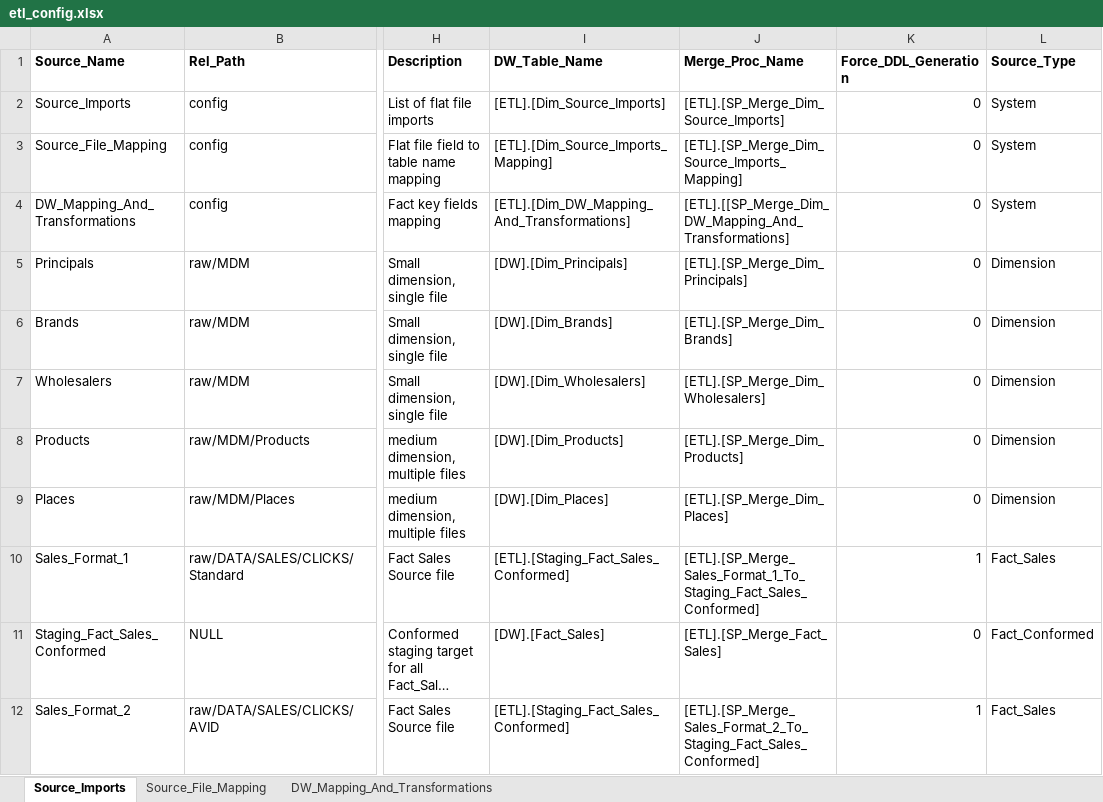
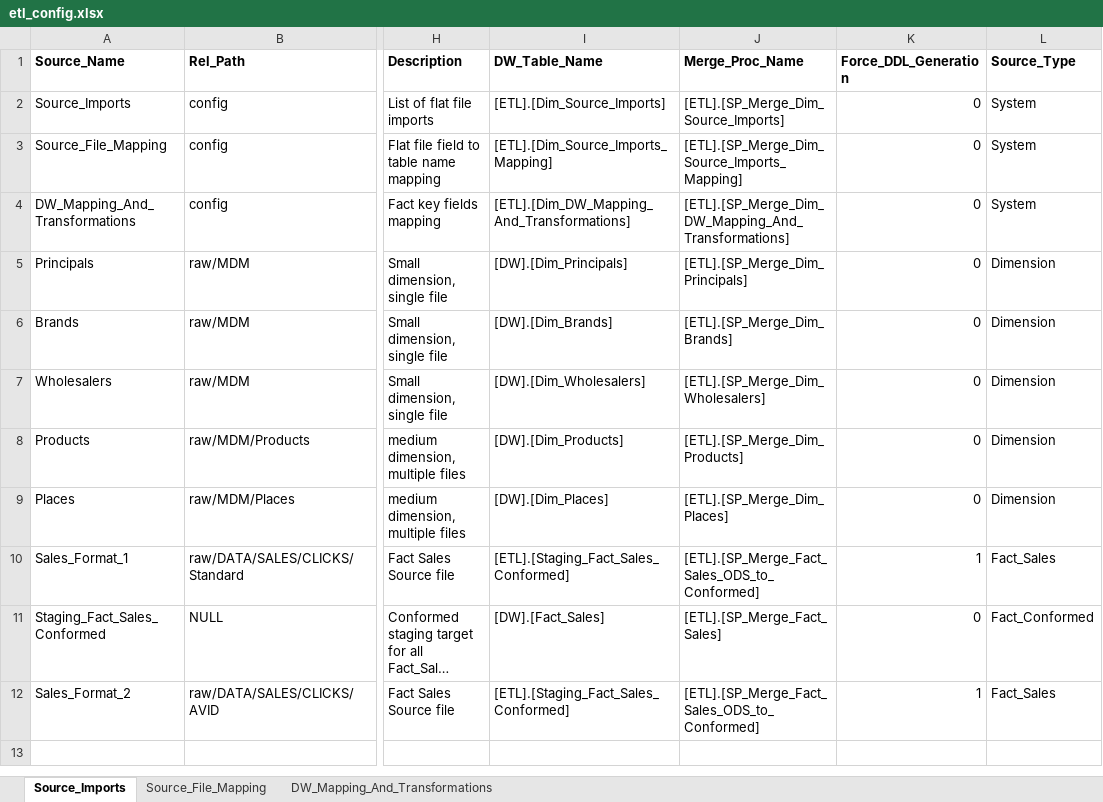
Before and after one commit to Emilio-Martin-DataEng/SISRI-ETL, an Excel workbook: config/etl_config.xlsx, sheet Source_Imports, drawn as a sheet; only a part is shown, gaps mark what is left out; long unchanged cells end in …; values as stored, in another font and other column widths than the file's, no borders; the diff names each change by its address in the sheet, - before the commit and + after, or states it on an @@ line.

Commit message:
feat: Implement Kimball-style dynamic conformed merge with ETL config centralization
- Add Kimball architecture fact+dimension approach
- Implement dynamic conformed merge procedure with business key hashing
- Centralize all SQL updates through ETL config system
- Add metadata-driven transformation rules with data type defaults
- Support Sales_Format_1 and Sales_Format_2 with date format handling
- Implement admin-managed configuration through Excel only
- Add proper error handling and validation
- Add console UI for ETL management
- Update ETL config with corrected transformation rules

```diff
--- a/config/etl_config.xlsx (sheet Source_Imports)
+++ b/config/etl_config.xlsx (sheet Source_Imports)
-J4 (Merge_Proc_Name): [ETL].[[SP_Merge_Dim_DW_Mapping_And_Transformations]
+J4 (Merge_Proc_Name): [ETL].[SP_Merge_Dim_DW_Mapping_And_Transformations]
-J10 (Merge_Proc_Name): [ETL].[SP_Merge_Sales_Format_1_To_Staging_Fact_Sales_Conformed]
+J10 (Merge_Proc_Name): [ETL].[SP_Merge_Fact_Sales_ODS_to_Conformed]
-J12 (Merge_Proc_Name): [ETL].[SP_Merge_Sales_Format_2_To_Staging_Fact_Sales_Conformed]
+J12 (Merge_Proc_Name): [ETL].[SP_Merge_Fact_Sales_ODS_to_Conformed]
```
Also changed, not shown: sheet Source_File_Mapping, 2 other files.
